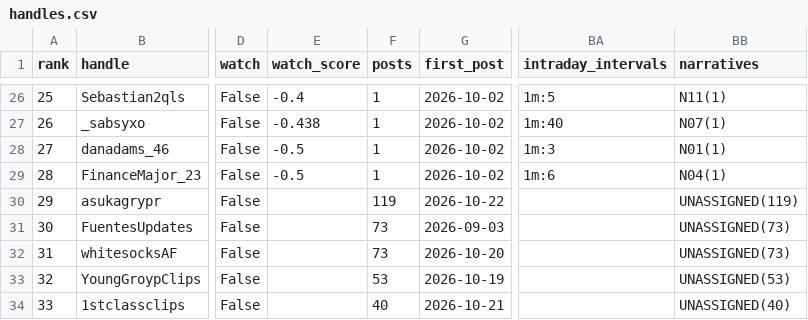
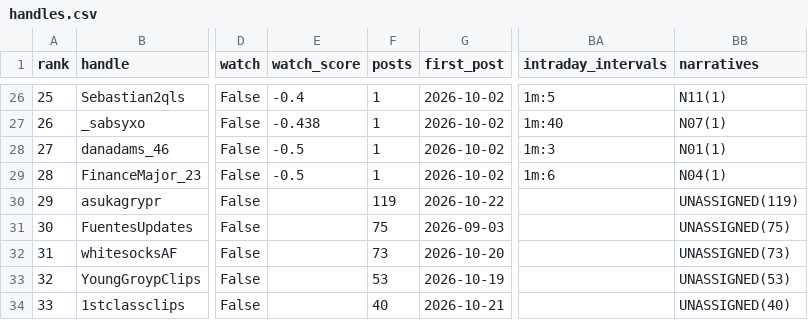
Before and after one commit to nikdep/market-dash-lkoa20, a CSV file: api/handles.csv, drawn as a sheet; only a part is shown, gaps mark what is left out; the diff covers the shown part only; the diff names each change by its address in the sheet, - before the commit and + after, or states it on an @@ line.

```diff
--- a/api/handles.csv
+++ b/api/handles.csv
-F31 (posts): 73
+F31 (posts): 75
-BB31 (narratives): UNASSIGNED(73)
+BB31 (narratives): UNASSIGNED(75)
```
Also changed, not shown: 29 edited cells elsewhere in this file, api/crypto.csv, api/posts.csv, 9 other files.
